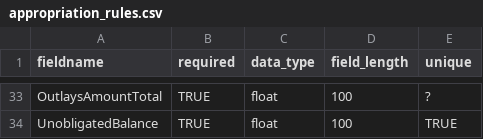
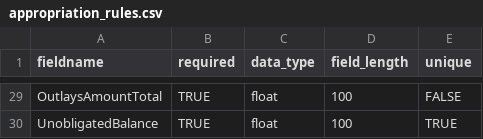
Before and after one commit to 18F/data-act-pilot, a CSV file: app/validator/rules/appropriation_rules.csv, drawn as a sheet; only a part is shown, gaps mark what is left out; addresses are those after the commit; the diff covers the shown part only; the diff names each change by its address in the sheet, - before the commit and + after, or states it on an @@ line.

```diff
--- a/app/validator/rules/appropriation_rules.csv
+++ b/app/validator/rules/appropriation_rules.csv
-E29 (unique): ?
+E29 (unique): FALSE
```
Also changed, not shown: 4 removed rows and 15 edited cells elsewhere in this file.
